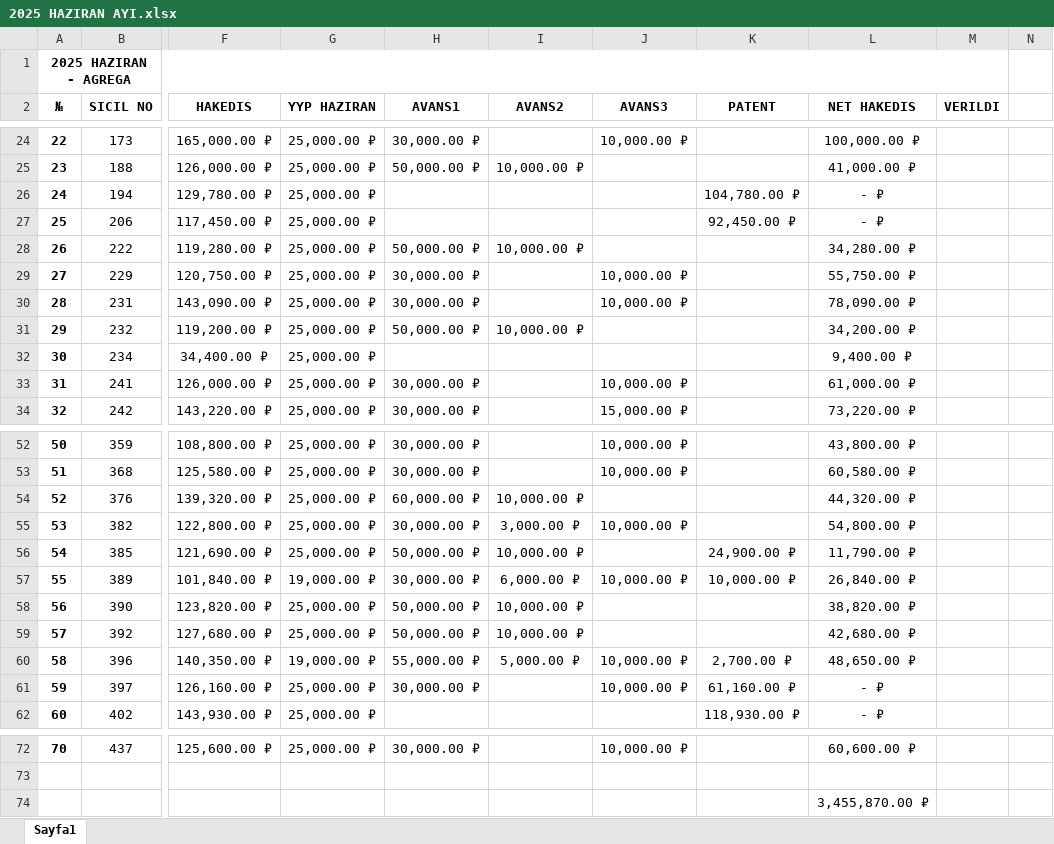
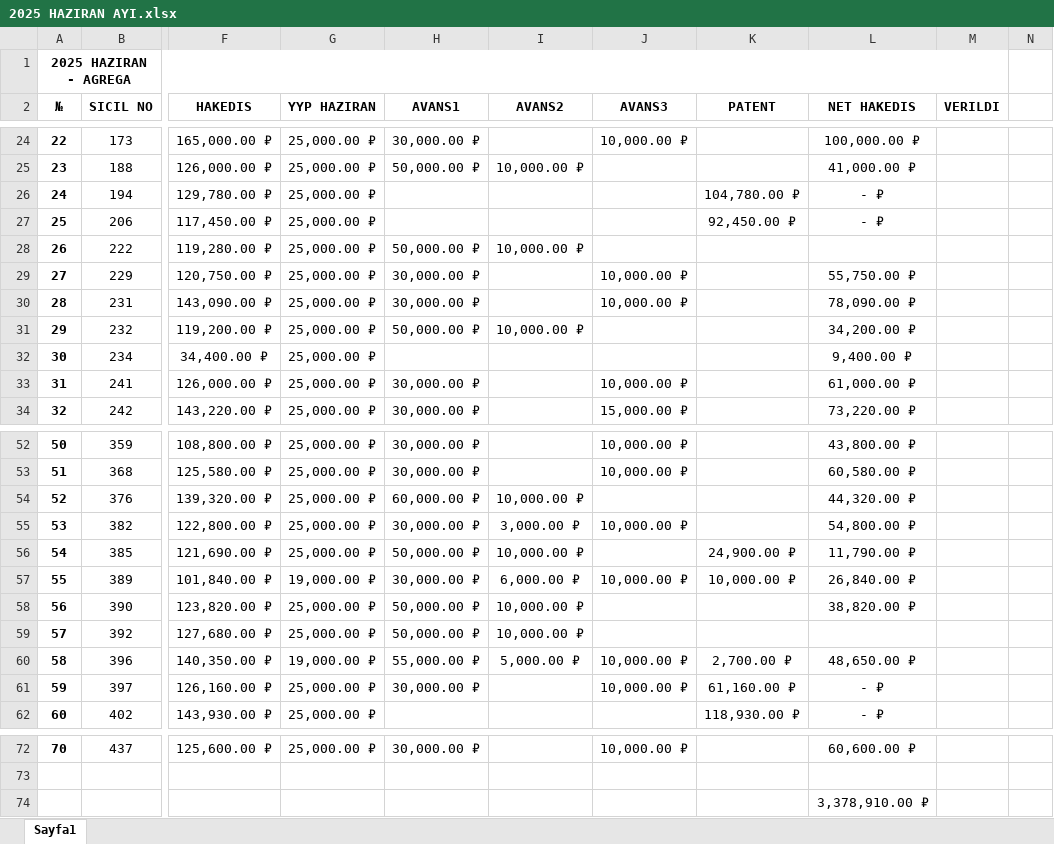
Before and after one commit to GuvenEminSamil/OfisDosyalariYedegi, an Excel workbook: Ofis Dosyalari/HAKEDISLER/2025/HAZIRAN 2025/2025 HAZIRAN AYI.xlsx, sheet Sayfa1, drawn as a sheet; only a part is shown, gaps mark what is left out; values as stored, in another font and other column widths than the file's, no borders; the diff names each change by its address in the sheet, - before the commit and + after, or states it on an @@ line.

```diff
--- a/Ofis Dosyalari/HAKEDISLER/2025/HAZIRAN 2025/2025 HAZIRAN AYI.xlsx (sheet Sayfa1)
+++ b/Ofis Dosyalari/HAKEDISLER/2025/HAZIRAN 2025/2025 HAZIRAN AYI.xlsx (sheet Sayfa1)
-L28 (NET HAKEDIS): 34,280.00 ₽
+L28 (NET HAKEDIS): (empty)
-L59 (NET HAKEDIS): 42,680.00 ₽
+L59 (NET HAKEDIS): (empty)
-L74 (NET HAKEDIS): 3,455,870.00 ₽
+L74 (NET HAKEDIS): 3,378,910.00 ₽
```
Also changed, not shown: Ofis Dosyalari/HAKEDISLER/2025/AĞUSTOS 2025/2025 AĞUSTOS AYI - AVTADOR.xlsx, Ofis Dosyalari/HAKEDISLER/2025/AĞUSTOS 2025/2025 AĞUSTOS AYI - TÜRKLER.xlsx, 3 other files.
